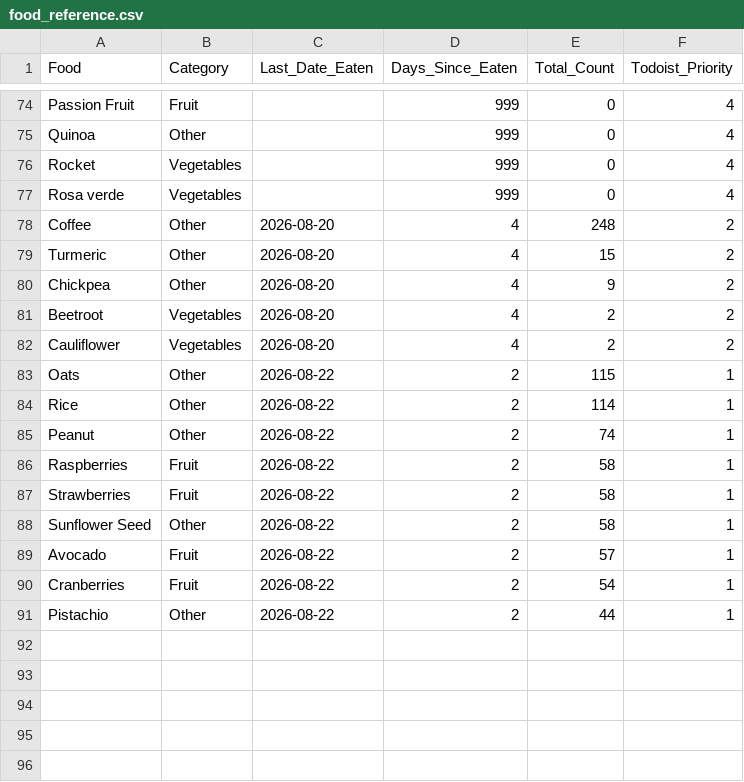
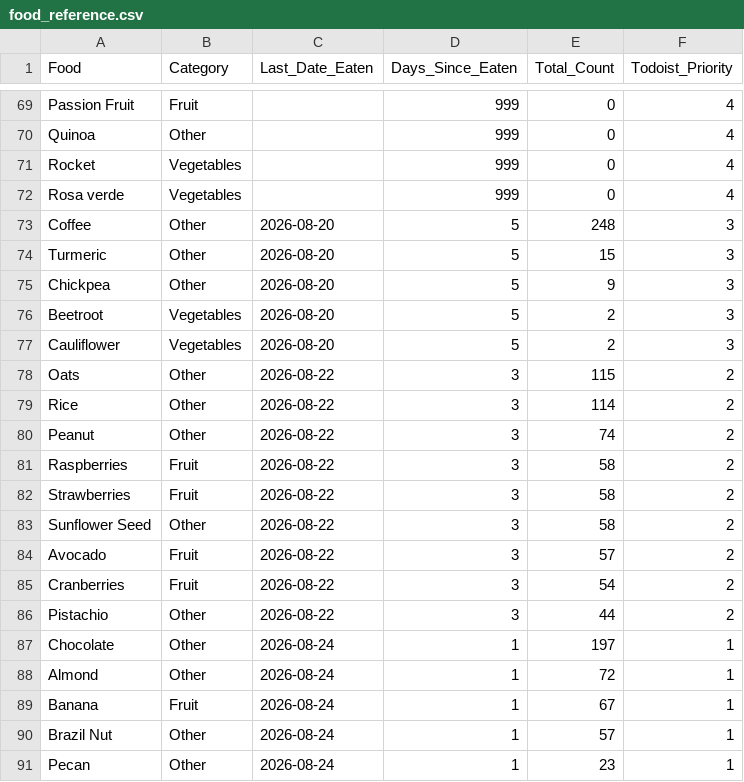
Before and after one commit to JevonDaffyd/python-food-tracker, a CSV file: food_reference.csv, drawn as a sheet; only a part is shown, gaps mark what is left out; the diff covers the shown part only.

```diff
--- a/food_reference.csv
+++ b/food_reference.csv
@@ -77,15 +72,20 @@ Rocket,Vegetables,,999,0,4
 Rosa verde,Vegetables,,999,0,4
-Coffee,Other,2026-08-20,4,248,2
-Turmeric,Other,2026-08-20,4,15,2
-Chickpea,Other,2026-08-20,4,9,2
-Beetroot,Vegetables,2026-08-20,4,2,2
-Cauliflower,Vegetables,2026-08-20,4,2,2
-Oats,Other,2026-08-22,2,115,1
-Rice,Other,2026-08-22,2,114,1
-Peanut,Other,2026-08-22,2,74,1
-Raspberries,Fruit,2026-08-22,2,58,1
-Strawberries,Fruit,2026-08-22,2,58,1
-Sunflower Seed,Other,2026-08-22,2,58,1
-Avocado,Fruit,2026-08-22,2,57,1
-Cranberries,Fruit,2026-08-22,2,54,1
-Pistachio,Other,2026-08-22,2,44,1
+Coffee,Other,2026-08-20,5,248,3
+Turmeric,Other,2026-08-20,5,15,3
+Chickpea,Other,2026-08-20,5,9,3
+Beetroot,Vegetables,2026-08-20,5,2,3
+Cauliflower,Vegetables,2026-08-20,5,2,3
+Oats,Other,2026-08-22,3,115,2
+Rice,Other,2026-08-22,3,114,2
+Peanut,Other,2026-08-22,3,74,2
+Raspberries,Fruit,2026-08-22,3,58,2
+Strawberries,Fruit,2026-08-22,3,58,2
+Sunflower Seed,Other,2026-08-22,3,58,2
+Avocado,Fruit,2026-08-22,3,57,2
+Cranberries,Fruit,2026-08-22,3,54,2
+Pistachio,Other,2026-08-22,3,44,2
+Chocolate,Other,2026-08-24,1,197,1
+Almond,Other,2026-08-24,1,72,1
+Banana,Fruit,2026-08-24,1,67,1
+Brazil Nut,Other,2026-08-24,1,57,1
+Pecan,Other,2026-08-24,1,23,1
```
Also changed, not shown: 5 removed rows and 61 edited cells elsewhere in this file.
